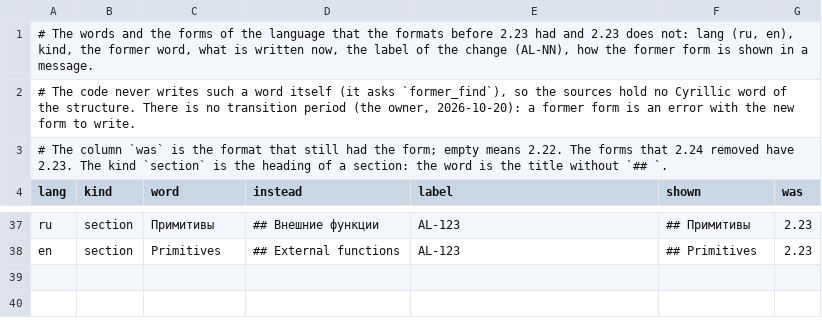
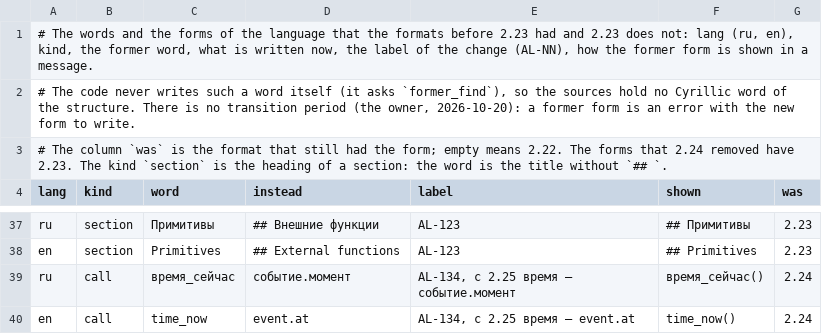
Before and after one commit to nv-lang/nova-alula, a TSV file: src/machine_text/former.tsv, drawn as a sheet; only a part is shown, gaps mark what is left out.

Commit message:
225 AL-134: event.at is the stamp of the event, the former function of the time is an error with the hint, the field at of a signal or a form is taken; the scenario key at
Signed-off-by: Evgeniy Golovin <unitcraft@inbox.ru>

```diff
--- a/src/machine_text/former.tsv
+++ b/src/machine_text/former.tsv
@@ -38 +38,3 @@ ru	section	Примитивы	## Внешние функции	AL-123	## При
 en	section	Primitives	## External functions	AL-123	## Primitives	2.23
+ru	call	время_сейчас	событие.момент	AL-134, с 2.25 время — событие.момент	время_сейчас()	2.24
+en	call	time_now	event.at	AL-134, с 2.25 время — event.at	time_now()	2.24
```
Also changed, not shown: 32 other files.
